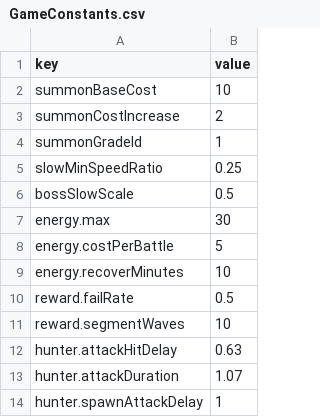
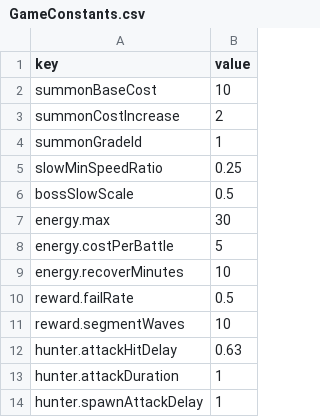
Before and after one commit to eundev00/SlimeTD-Data, a CSV file: Sheets/GameConstants.csv, drawn as a sheet.

```diff
--- a/Sheets/GameConstants.csv
+++ b/Sheets/GameConstants.csv
@@ -12,3 +12,3 @@ reward.segmentWaves,10
 hunter.attackHitDelay,0.63
-hunter.attackDuration,1.07
+hunter.attackDuration,1
 hunter.spawnAttackDelay,1
```
Also changed, not shown: Sheets/Towers.csv, 2 other files.
